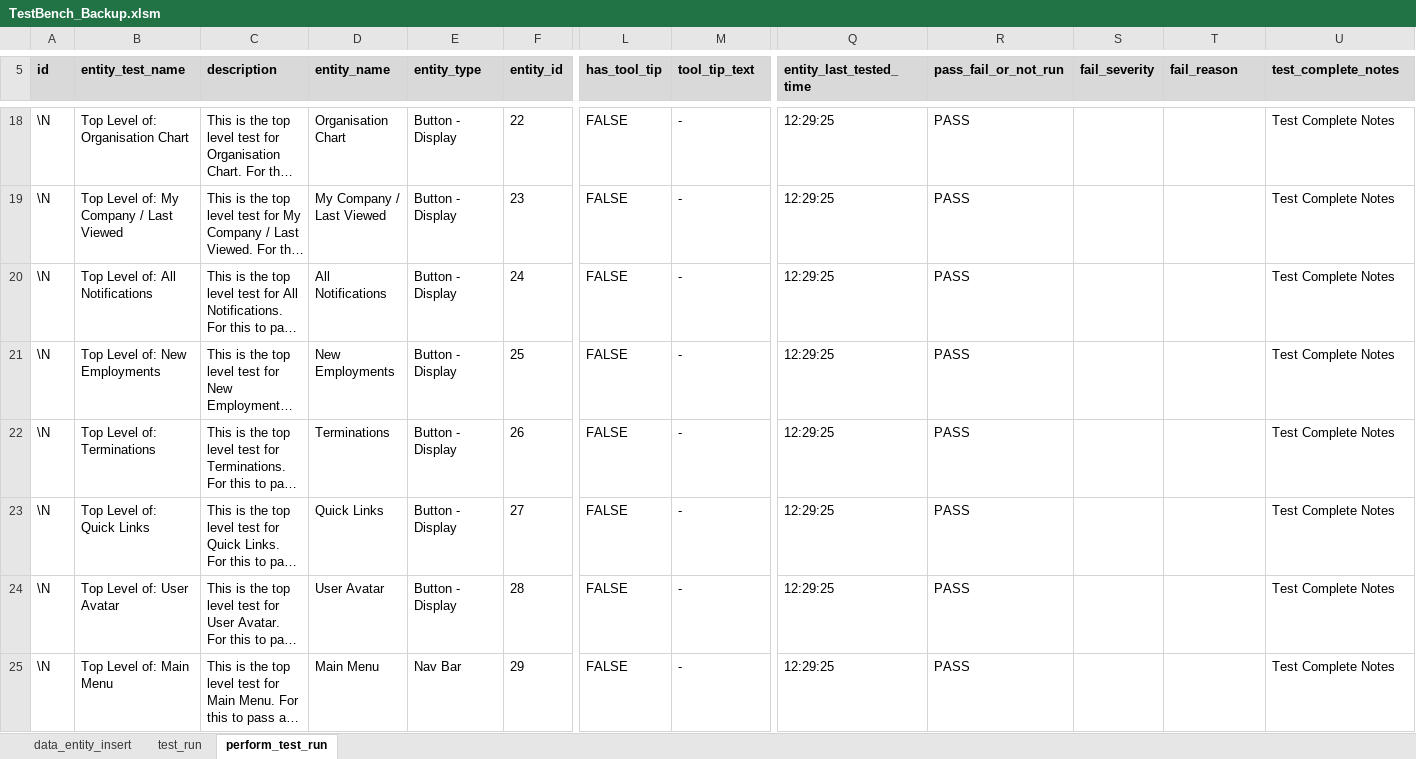
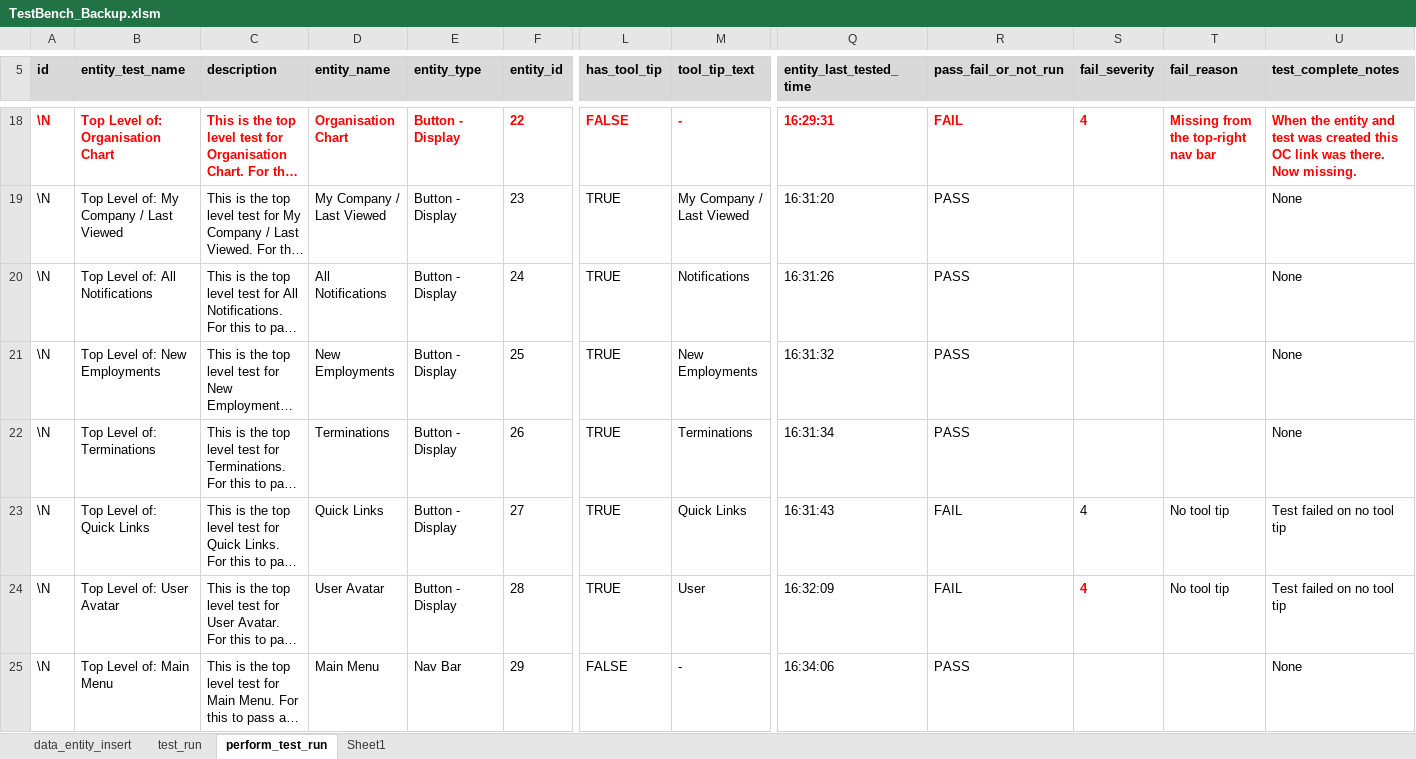
Before and after one commit to sebrown0/TB_Backup, an Excel workbook: TestBench_Backup.xlsm, sheet perform_test_run, drawn as a sheet; only a part is shown, gaps mark what is left out; long unchanged cells end in …; values as stored, in another font and other column widths than the file's, no borders; charts and pictures not drawn; the diff covers the shown part only; the diff names each change by its address in the sheet, - before the commit and + after, or states it on an @@ line.

```diff
--- a/TestBench_Backup.xlsm (sheet perform_test_run)
+++ b/TestBench_Backup.xlsm (sheet perform_test_run)
+sheet tab: Sheet1
@@ A18:F18 bold: off → on, text colour: black → #FF0000 @@
@@ L18:R18 bold: off → on, text colour: black → #FF0000 @@
-Q18 (entity_last_tested_time): 12:29:25
+Q18 (entity_last_tested_time): 16:29:31
-R18 (pass_fail_or_not_run): PASS
+R18 (pass_fail_or_not_run): FAIL
-S18 (fail_severity): (empty)
+S18 (fail_severity): 4
-T18 (fail_reason): (empty)
+T18 (fail_reason): Missing from the top-right nav bar
-U18 (test_complete_notes): Test Complete Notes
+U18 (test_complete_notes): When the entity and test was created this OC link was there. Now missing.
@@ U18 bold: off → on, text colour: black → #FF0000 @@
-L19:L24 (has_tool_tip): FALSE
+L19:L24 (has_tool_tip): TRUE
-M19 (tool_tip_text): -
+M19 (tool_tip_text): My Company / Last Viewed
-Q19 (entity_last_tested_time): 12:29:25
+Q19 (entity_last_tested_time): 16:31:20
-U19:U22 (test_complete_notes): Test Complete Notes
+U19:U22 (test_complete_notes): None
-M20 (tool_tip_text): -
+M20 (tool_tip_text): Notifications
-Q20 (entity_last_tested_time): 12:29:25
+Q20 (entity_last_tested_time): 16:31:26
-M21 (tool_tip_text): -
+M21 (tool_tip_text): New Employments
-Q21 (entity_last_tested_time): 12:29:25
+Q21 (entity_last_tested_time): 16:31:32
-M22 (tool_tip_text): -
+M22 (tool_tip_text): Terminations
-Q22 (entity_last_tested_time): 12:29:25
+Q22 (entity_last_tested_time): 16:31:34
-M23 (tool_tip_text): -
+M23 (tool_tip_text): Quick Links
-Q23 (entity_last_tested_time): 12:29:25
+Q23 (entity_last_tested_time): 16:31:43
-R23:R24 (pass_fail_or_not_run): PASS
+R23:R24 (pass_fail_or_not_run): FAIL
-S23:S24 (fail_severity): (empty)
+S23:S24 (fail_severity): 4
-T23:T24 (fail_reason): (empty)
+T23:T24 (fail_reason): No tool tip
-U23:U24 (test_complete_notes): Test Complete Notes
+U23:U24 (test_complete_notes): Test failed on no tool tip
-M24 (tool_tip_text): -
+M24 (tool_tip_text): User
-Q24 (entity_last_tested_time): 12:29:25
+Q24 (entity_last_tested_time): 16:32:09
-Q25 (entity_last_tested_time): 12:29:25
+Q25 (entity_last_tested_time): 16:34:06
-U25 (test_complete_notes): Test Complete Notes
+U25 (test_complete_notes): None
```
Also changed, not shown: 1 added row, 1 removed row, 66 edited cells and cell formats elsewhere in this sheet, sheet data_entity_insert, sheet test_run, charts or pictures, 20 other files.
